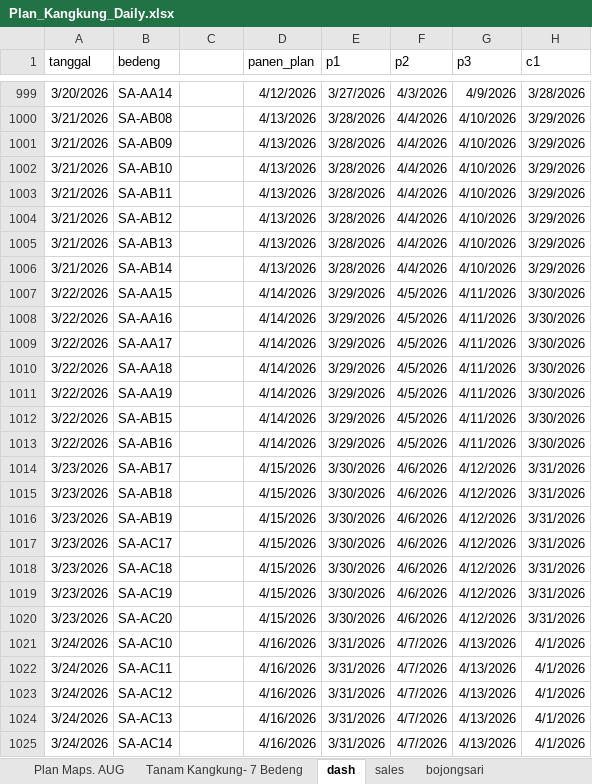
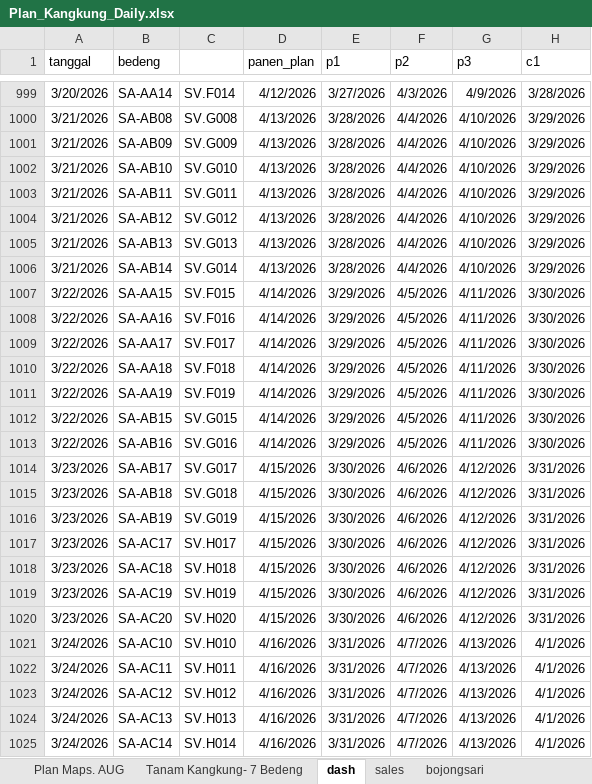
Before and after one commit to good2eddie/LF-dash, an Excel workbook: Plan_Kangkung_Daily.xlsx, sheet dash, drawn as a sheet; only a part is shown, gaps mark what is left out; values as stored, in another font and other column widths than the file's, no borders; conditional formats not drawn; the diff covers the shown part only; the diff names each change by its address in the sheet, - before the commit and + after, or states it on an @@ line.

```diff
--- a/Plan_Kangkung_Daily.xlsx (sheet dash)
+++ b/Plan_Kangkung_Daily.xlsx (sheet dash)
-C999: (empty)
+C999: SV.F014
-C1000: (empty)
+C1000: SV.G008
-C1001: (empty)
+C1001: SV.G009
-C1002: (empty)
+C1002: SV.G010
-C1003: (empty)
+C1003: SV.G011
-C1004: (empty)
+C1004: SV.G012
-C1005: (empty)
+C1005: SV.G013
-C1006: (empty)
+C1006: SV.G014
-C1007: (empty)
+C1007: SV.F015
-C1008: (empty)
+C1008: SV.F016
-C1009: (empty)
+C1009: SV.F017
-C1010: (empty)
+C1010: SV.F018
-C1011: (empty)
+C1011: SV.F019
-C1012: (empty)
+C1012: SV.G015
-C1013: (empty)
+C1013: SV.G016
-C1014: (empty)
+C1014: SV.G017
-C1015: (empty)
+C1015: SV.G018
-C1016: (empty)
+C1016: SV.G019
-C1017: (empty)
+C1017: SV.H017
-C1018: (empty)
+C1018: SV.H018
-C1019: (empty)
+C1019: SV.H019
-C1020: (empty)
+C1020: SV.H020
-C1021: (empty)
+C1021: SV.H010
-C1022: (empty)
+C1022: SV.H011
-C1023: (empty)
+C1023: SV.H012
-C1024: (empty)
+C1024: SV.H013
-C1025: (empty)
+C1025: SV.H014
```
Also changed, not shown: 28 added rows and 234 edited cells elsewhere in this sheet, sheet Plan Maps. AUG.
